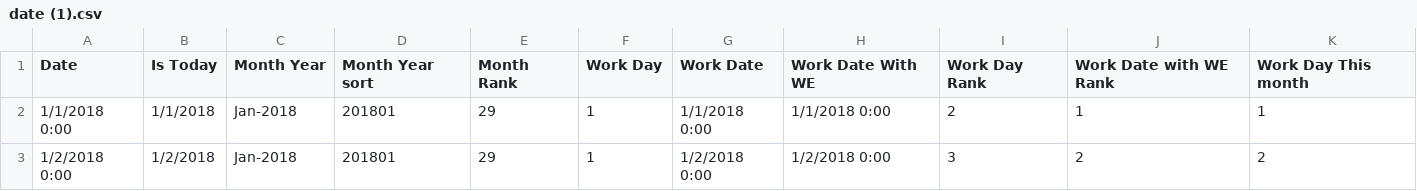
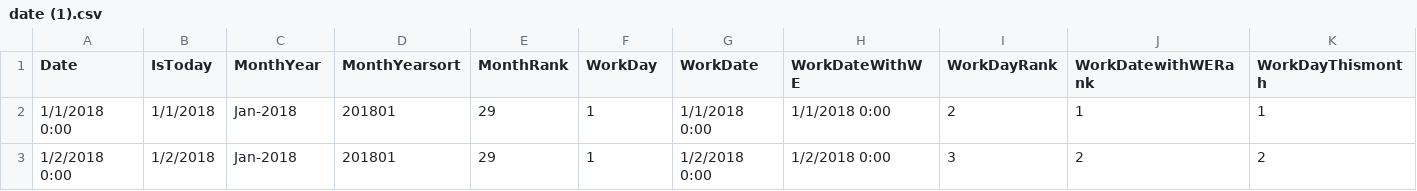
Before and after one commit to DWHKarthik/DWH, a CSV file: date (1).csv, drawn as a sheet; only a part is shown; the diff covers the shown part only; the diff names each change by its address in the sheet, - before the commit and + after, or states it on an @@ line.

Commit message:
Update date (1).csv

```diff
--- a/date (1).csv
+++ b/date (1).csv
-B1: Is Today
+B1: IsToday
-C1: Month Year
+C1: MonthYear
-D1: Month Year sort
+D1: MonthYearsort
-E1: Month Rank
+E1: MonthRank
-F1: Work Day
+F1: WorkDay
-G1: Work Date
+G1: WorkDate
-H1: Work Date With WE
+H1: WorkDateWithWE
-I1: Work Day Rank
+I1: WorkDayRank
-J1: Work Date with WE Rank
+J1: WorkDatewithWERank
-K1: Work Day This month
+K1: WorkDayThismonth
```
Also changed, not shown: 5 edited cells elsewhere in this file.
